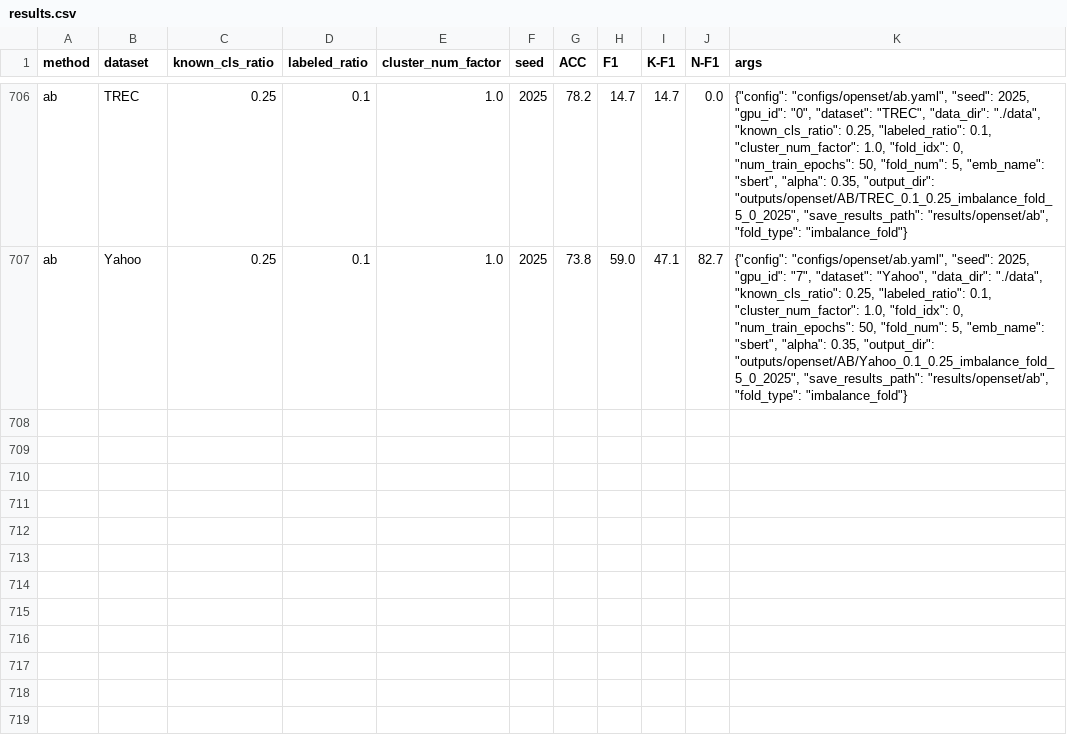
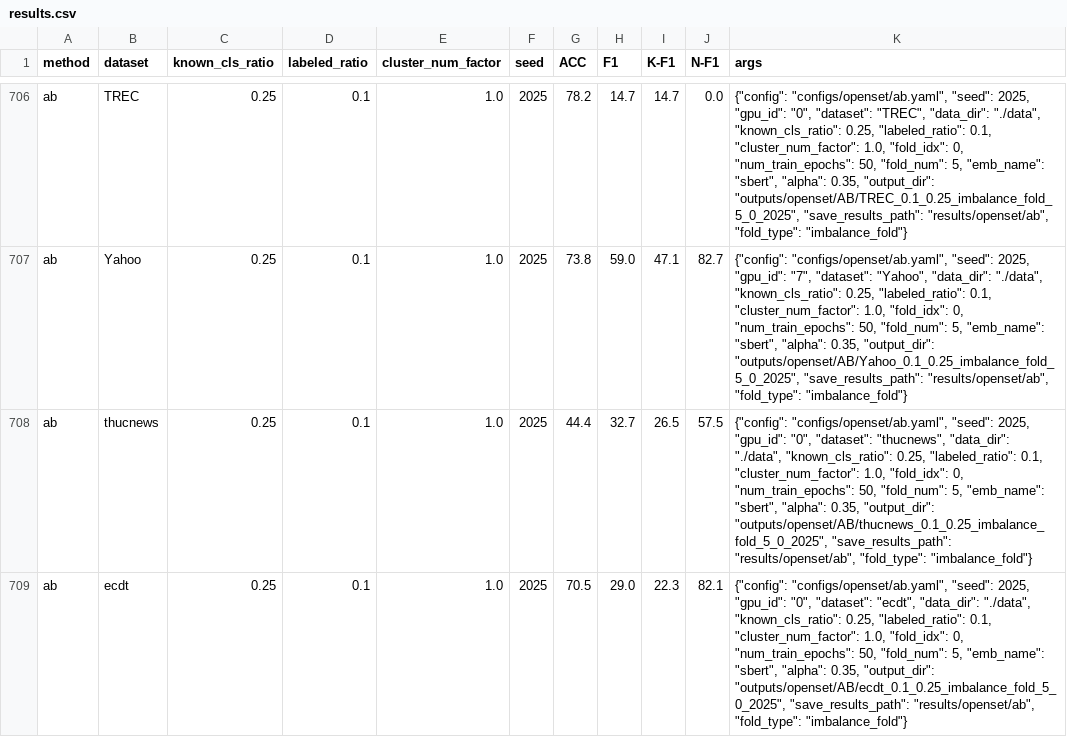
Before and after one commit to CNIC-DSL/BOLT, a CSV file: results/openset/ab/results.csv, drawn as a sheet; only a part is shown, gaps mark what is left out; the diff names each change by its address in the sheet, - before the commit and + after, or states it on an @@ line.

```diff
--- a/results/openset/ab/results.csv
+++ b/results/openset/ab/results.csv
+row 708: ab | thucnews | 0.25 | 0.1 | 1.0 | 2025 | 44.4 | 32.7 | 26.5 | 57.5 | {"config": "configs/openset/ab.yaml", "seed": 2025, "gpu_id": "0", "dataset": "thucnews", "data_dir": "./data", "known_cls_ratio": 0.25, "labeled_ratio": 0.1, "cluster_num_factor": 1.0, "fold_idx": 0, "num_train_epochs": 50, "fold_num": 5, "emb_name": "sbert", "alpha": 0.35, "output_dir": "outputs/openset/AB/thucnews_0.1_0.25_imbalance_fold_5_0_2025", "save_results_path": "results/openset/ab", "fold_type": "imbalance_fold"}
+row 709: ab | ecdt | 0.25 | 0.1 | 1.0 | 2025 | 70.5 | 29.0 | 22.3 | 82.1 | {"config": "configs/openset/ab.yaml", "seed": 2025, "gpu_id": "0", "dataset": "ecdt", "data_dir": "./data", "known_cls_ratio": 0.25, "labeled_ratio": 0.1, "cluster_num_factor": 1.0, "fold_idx": 0, "num_train_epochs": 50, "fold_num": 5, "emb_name": "sbert", "alpha": 0.35, "output_dir": "outputs/openset/AB/ecdt_0.1_0.25_imbalance_fold_5_0_2025", "save_results_path": "results/openset/ab", "fold_type": "imbalance_fold"}
```
Also changed, not shown: results/openset/adb/results.csv, 3 other files.
